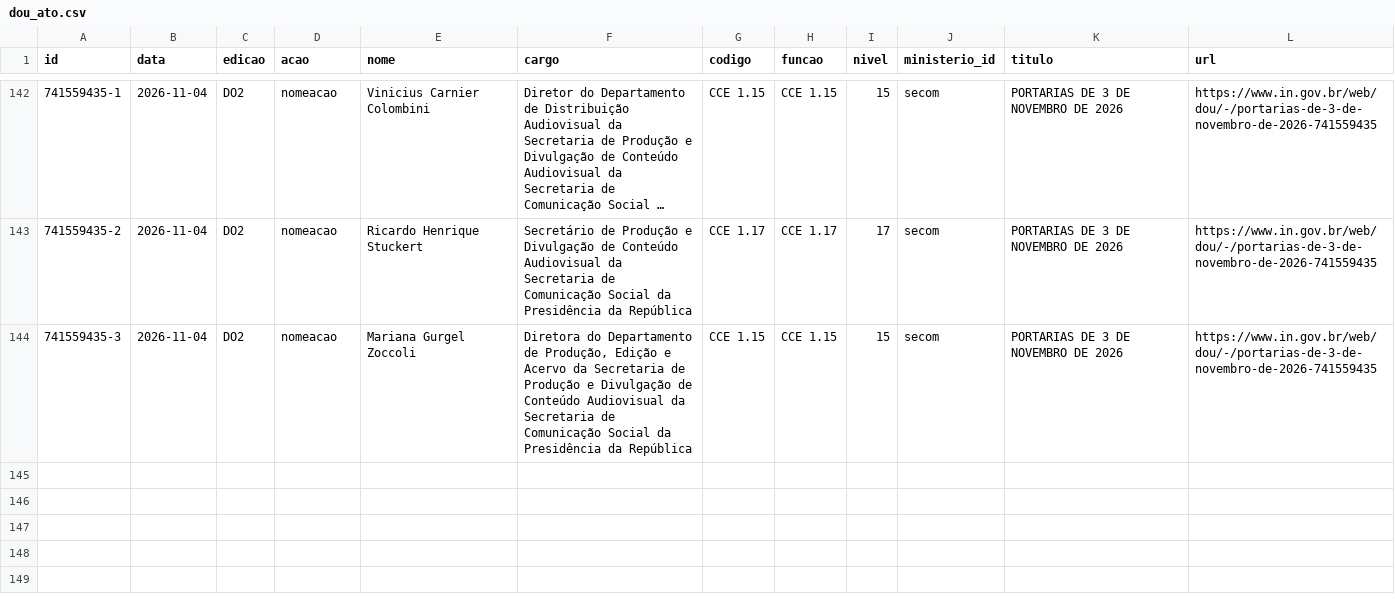
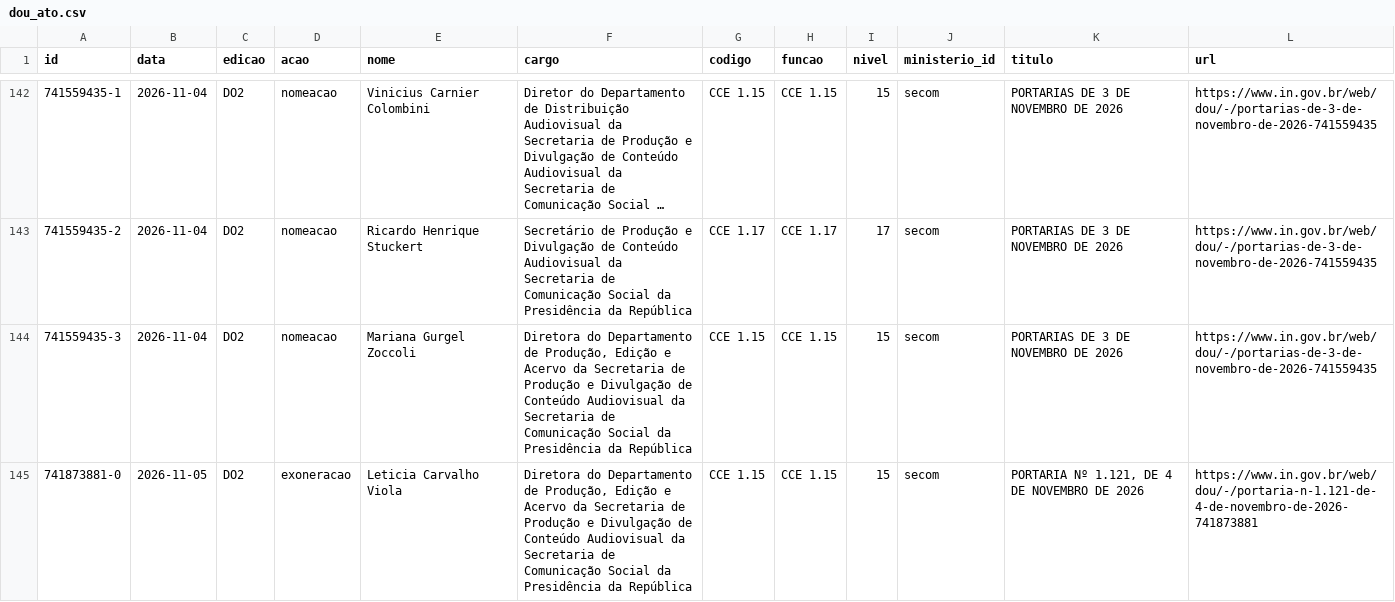
Before and after one commit to dpdanilo/painel-ministerios, a CSV file: data/normalizado/dou_ato.csv, drawn as a sheet; only a part is shown, gaps mark what is left out; long unchanged cells end in …; the diff names each change by its address in the sheet, - before the commit and + after, or states it on an @@ line.

```diff
--- a/data/normalizado/dou_ato.csv
+++ b/data/normalizado/dou_ato.csv
+row 145: 741873881-0 | 2026-11-05 | DO2 | exoneracao | Leticia Carvalho Viola | Diretora do Departamento de Produção, Edição e Acervo da Secretaria de Produção e Divulgação de Conteúdo Audiovisual da Secretaria de Comunicação Social da Presidência da República | CCE 1.15 | CCE 1.15 | 15 | secom | PORTARIA Nº 1.121, DE 4 DE NOVEMBRO DE 2026 | https://www.in.gov.br/web/dou/-/portaria-n-1.121-de-4-de-novembro-de-2026-741873881
```
Also changed, not shown: data/normalizado/fonte_metadado.csv.
